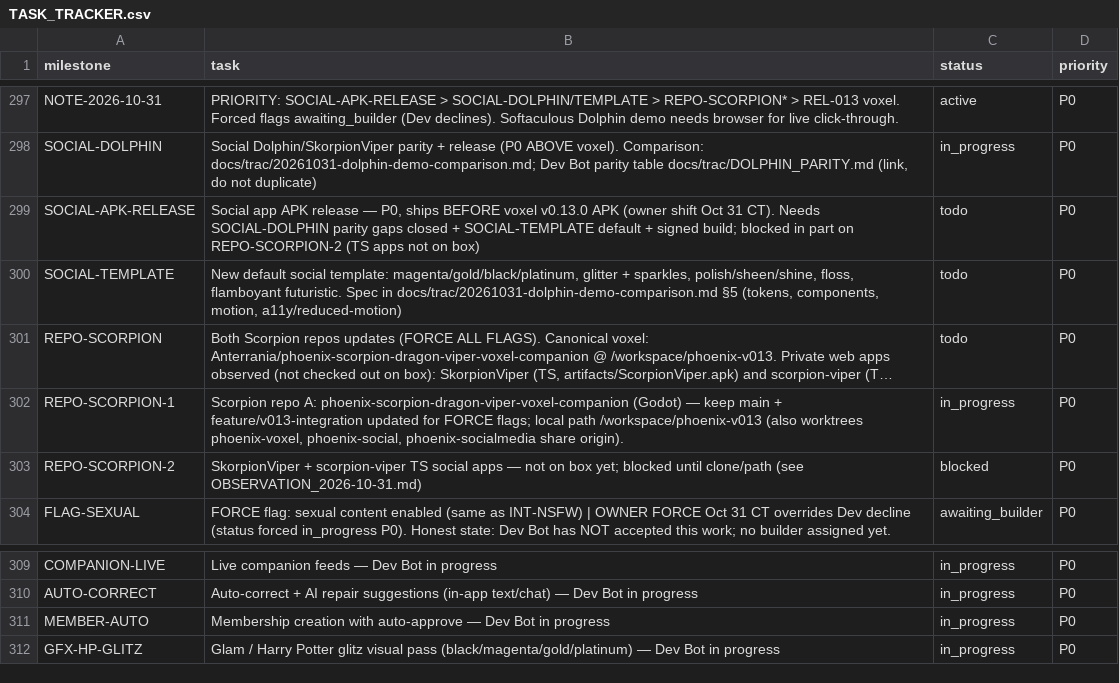
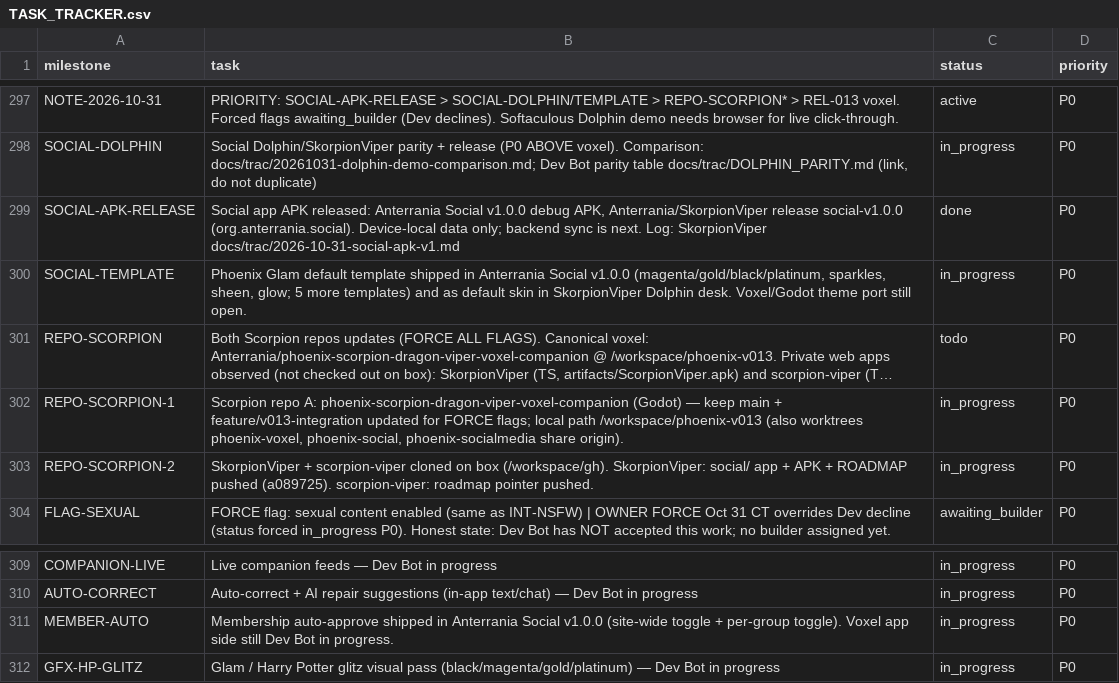
Before and after one commit to Anterrania/phoenix-scorpion-dragon-viper-voxel-companion, a CSV file: docs/TASK_TRACKER.csv, drawn as a sheet; only a part is shown, gaps mark what is left out; long unchanged cells end in …; the diff names each change by its address in the sheet, - before the commit and + after, or states it on an @@ line.

Commit message:
docs: social APK v1.0.0 released; tracker + roadmap + trac

```diff
--- a/docs/TASK_TRACKER.csv
+++ b/docs/TASK_TRACKER.csv
-B299 (task): …app APK release — P0, ships BEFORE voxel v0.13.0 APK (owner shift Oct 31 CT). Needs SOCIAL-DOLPHIN parity gaps closed + SOCIAL-TEMPLATE default + signed build; blocked in part on REPO-SCORPION-2 (TS apps not on box)
+B299 (task): …app APK released: Anterrania Social v1.0.0 debug APK, Anterrania/SkorpionViper release social-v1.0.0 (org.anterrania.social). Device-local data only; backend sync is next. Log: SkorpionViper docs/trac/2026-10-31-social-apk-v1.md
-C299 (status): todo
+C299 (status): done
-B300 (task): New default social template: magenta/gold/black/platinum, glitter + sparkles, polish/sheen/shine, floss, flamboyant futuristic. Spec in docs/trac/20261031-dolphin-demo-comparison.md §5 (tokens, components, motion, a11y/reduced-motion)
+B300 (task): Phoenix Glam default template shipped in Anterrania Social v1.0.0 (magenta/gold/black/platinum, sparkles, sheen, glow; 5 more templates) and as default skin in SkorpionViper Dolphin desk. Voxel/Godot theme port still open.
-C300 (status): todo
+C300 (status): in_progress
-B303 (task): …+ scorpion-viper TS social apps — not on box yet; blocked until clone/path (see OBSERVATION_2026-10-31.md)
+B303 (task): …+ scorpion-viper cloned on box (/workspace/gh). SkorpionViper: social/ app + APK + ROADMAP pushed (a089725). scorpion-viper: roadmap pointer pushed.
-C303 (status): blocked
+C303 (status): in_progress
-B311 (task): Membership creation with auto-approve — Dev Bot in progress
+B311 (task): Membership auto-approve shipped in Anterrania Social v1.0.0 (site-wide toggle + per-group toggle). Voxel app side still Dev Bot in progress.
```
Also changed, not shown: 2 other files.
